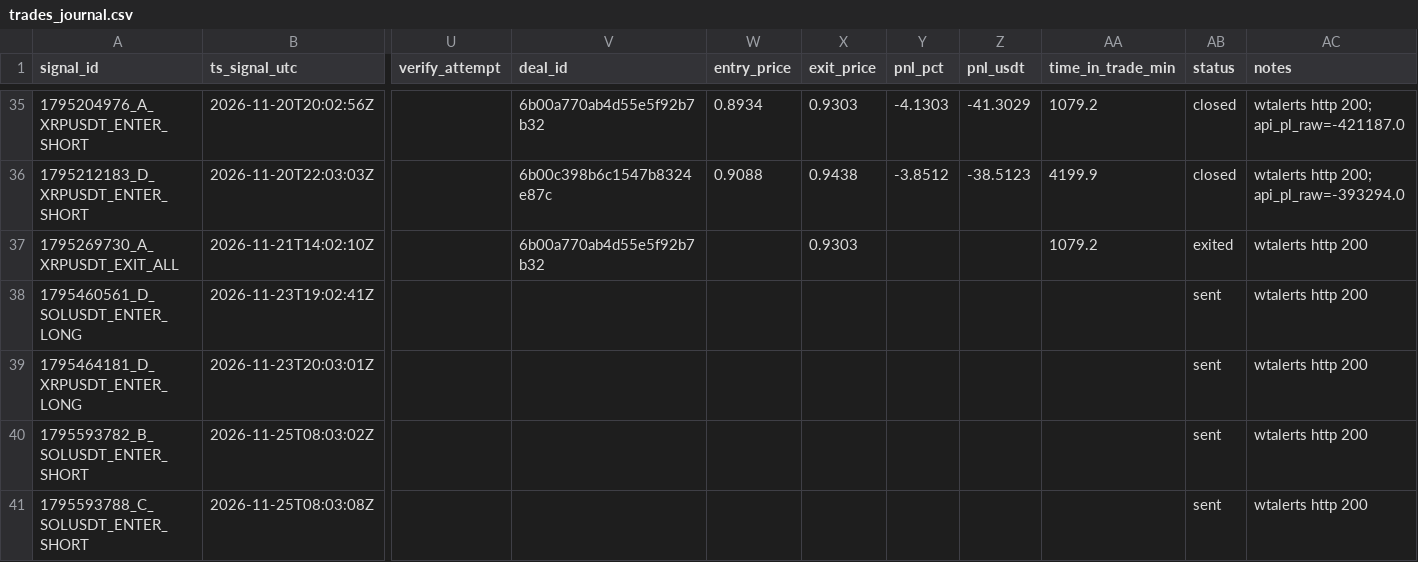
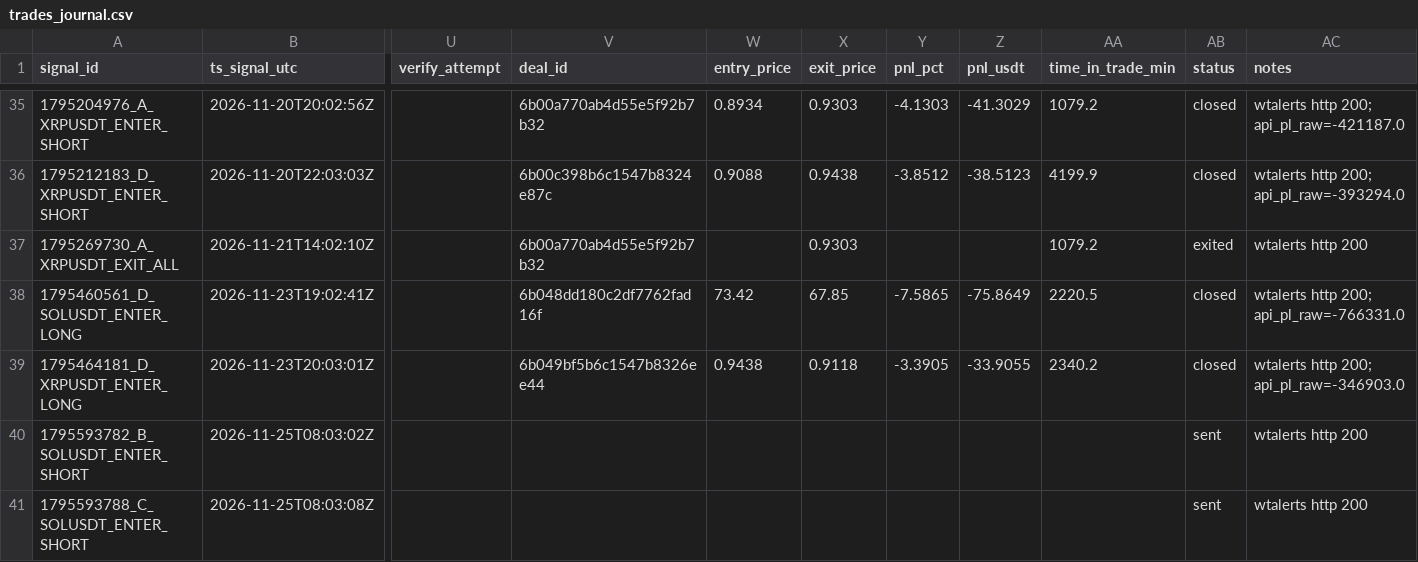
Before and after one commit to bharathmrperfect143-oss/crypto-bot, a CSV file: trades_journal.csv, drawn as a sheet; only a part is shown, gaps mark what is left out; the diff names each change by its address in the sheet, - before the commit and + after, or states it on an @@ line.

Commit message:
journal 2026-11-26 06:10Z

```diff
--- a/trades_journal.csv
+++ b/trades_journal.csv
-V38 (deal_id): (empty)
+V38 (deal_id): 6b048dd180c2df7762fad16f
-W38 (entry_price): (empty)
+W38 (entry_price): 73.42
-X38 (exit_price): (empty)
+X38 (exit_price): 67.85
-Y38 (pnl_pct): (empty)
+Y38 (pnl_pct): -7.5865
-Z38 (pnl_usdt): (empty)
+Z38 (pnl_usdt): -75.8649
-AA38 (time_in_trade_min): (empty)
+AA38 (time_in_trade_min): 2220.5
-AB38:AB39 (status): sent
+AB38:AB39 (status): closed
-AC38 (notes): wtalerts http 200
+AC38 (notes): wtalerts http 200; api_pl_raw=-766331.0
-V39 (deal_id): (empty)
+V39 (deal_id): 6b049bf5b6c1547b8326ee44
-W39 (entry_price): (empty)
+W39 (entry_price): 0.9438
-X39 (exit_price): (empty)
+X39 (exit_price): 0.9118
-Y39 (pnl_pct): (empty)
+Y39 (pnl_pct): -3.3905
-Z39 (pnl_usdt): (empty)
+Z39 (pnl_usdt): -33.9055
-AA39 (time_in_trade_min): (empty)
+AA39 (time_in_trade_min): 2340.2
-AC39 (notes): wtalerts http 200
+AC39 (notes): wtalerts http 200; api_pl_raw=-346903.0
```
